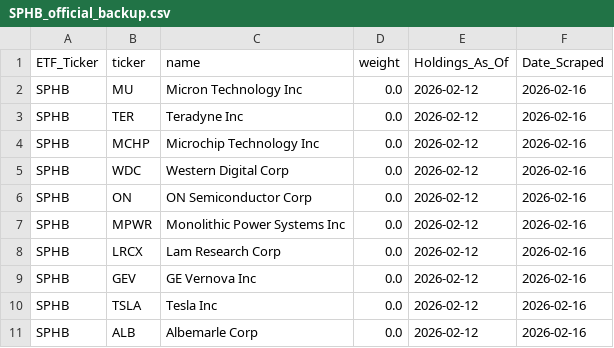
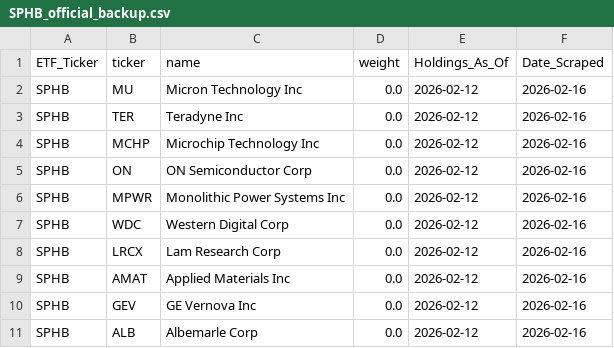
Before and after one commit to yieldchaser/etf-data, a CSV file: data/invesco_backup/SPHB_official_backup.csv, drawn as a sheet.

```diff
--- a/data/invesco_backup/SPHB_official_backup.csv
+++ b/data/invesco_backup/SPHB_official_backup.csv
@@ -4,8 +4,8 @@ SPHB,TER,Teradyne Inc,0.0,2026-02-12,2026-02-16
 SPHB,MCHP,Microchip Technology Inc,0.0,2026-02-12,2026-02-16
-SPHB,WDC,Western Digital Corp,0.0,2026-02-12,2026-02-16
 SPHB,ON,ON Semiconductor Corp,0.0,2026-02-12,2026-02-16
 SPHB,MPWR,Monolithic Power Systems Inc,0.0,2026-02-12,2026-02-16
+SPHB,WDC,Western Digital Corp,0.0,2026-02-12,2026-02-16
 SPHB,LRCX,Lam Research Corp,0.0,2026-02-12,2026-02-16
+SPHB,AMAT,Applied Materials Inc,0.0,2026-02-12,2026-02-16
 SPHB,GEV,GE Vernova Inc,0.0,2026-02-12,2026-02-16
-SPHB,TSLA,Tesla Inc,0.0,2026-02-12,2026-02-16
 SPHB,ALB,Albemarle Corp,0.0,2026-02-12,2026-02-16
```
Also changed, not shown: data/invesco_backup/PIE_official_backup.csv, data/invesco_backup/RPG_official_backup.csv, 4 other files.
